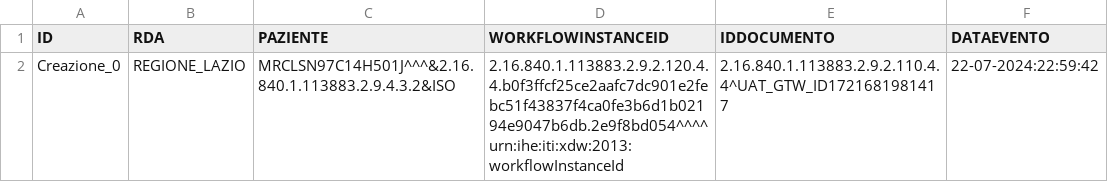
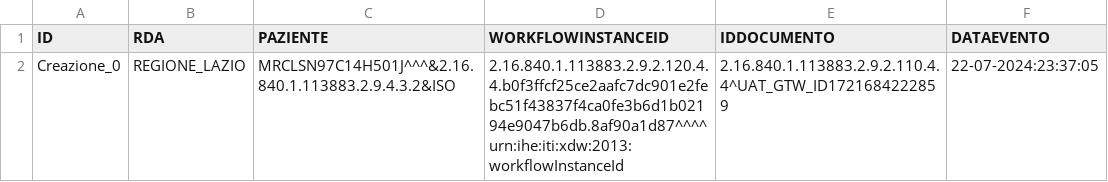
Before and after one commit to vincenzo-ingenito/test-repo-crash, a CSV file: REGIONE_CAMPANIA/ASL_NA_1_NORD/integrity:S1#VICAMPANIA1NORD.csv, drawn as a sheet.

Commit message:
Regione: REGIONE_CAMPANIA, ASL: ASL_NA_1_NORD, Issuer: integrity:S1#VICAMPANIA1NORD

```diff
--- a/REGIONE_CAMPANIA/ASL_NA_1_NORD/integrity:S1#VICAMPANIA1NORD.csv
+++ b/REGIONE_CAMPANIA/ASL_NA_1_NORD/integrity:S1#VICAMPANIA1NORD.csv
@@ -1,2 +1,2 @@
 ID,RDA,PAZIENTE,WORKFLOWINSTANCEID,IDDOCUMENTO,DATAEVENTO
-Creazione_0,REGIONE_LAZIO,MRCLSN97C14H501J^^^&2.16.840.1.113883.2.9.4.3.2&ISO,2.16.840.1.113883.2.9.2.120.4.4.b0f3ffcf25ce2aafc7dc901e2febc51f43837f4ca0fe3b6d1b02194e9047b6db.2e9f8bd054^^^^urn:ihe:iti:xdw:2013:workflowInstanceId,2.16.840.1.113883.2.9.2.110.4.4^UAT_GTW_ID1721681981417,22-07-2024:22:59:42
+Creazione_0,REGIONE_LAZIO,MRCLSN97C14H501J^^^&2.16.840.1.113883.2.9.4.3.2&ISO,2.16.840.1.113883.2.9.2.120.4.4.b0f3ffcf25ce2aafc7dc901e2febc51f43837f4ca0fe3b6d1b02194e9047b6db.8af90a1d87^^^^urn:ihe:iti:xdw:2013:workflowInstanceId,2.16.840.1.113883.2.9.2.110.4.4^UAT_GTW_ID1721684222859,22-07-2024:23:37:05
```
